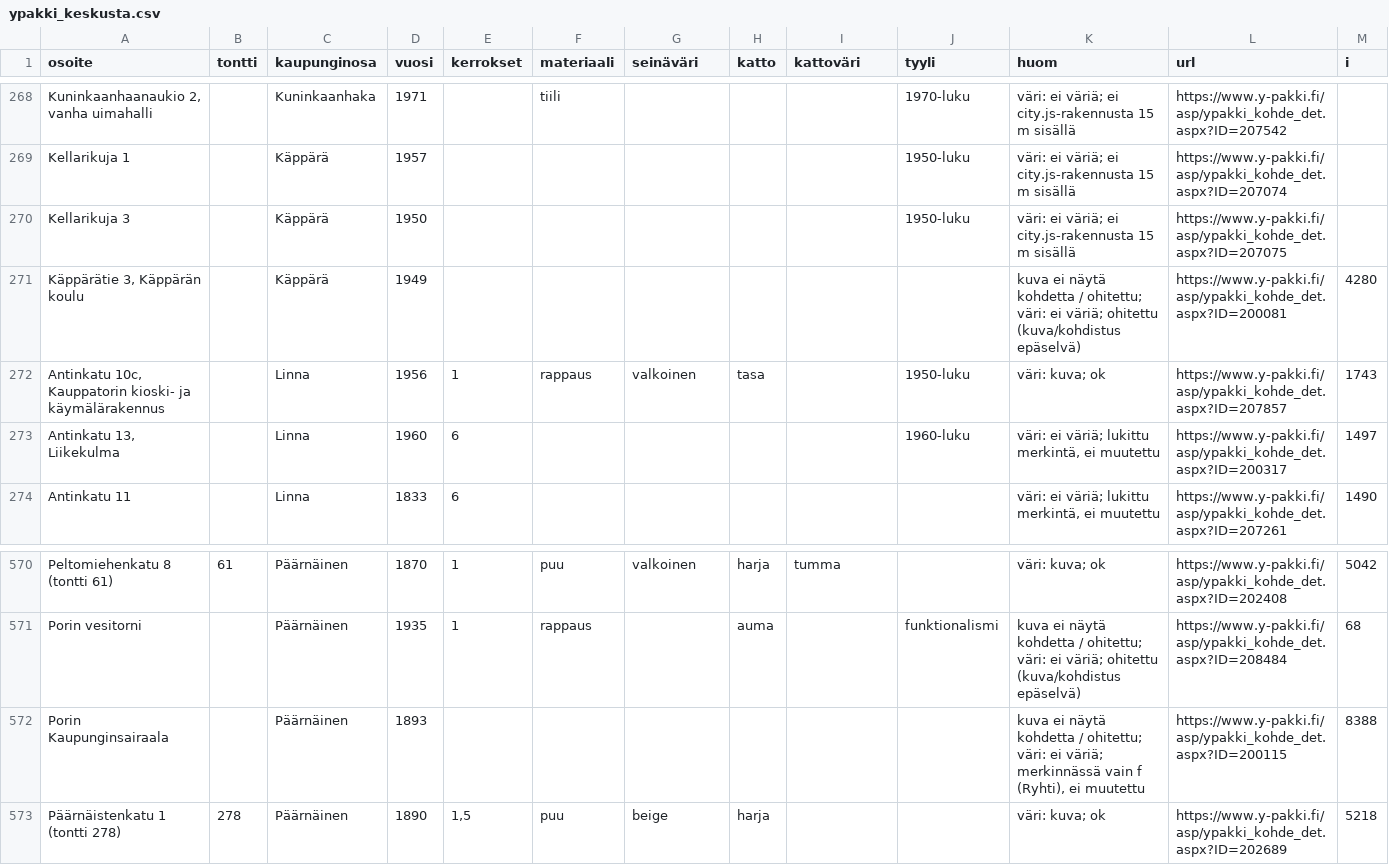
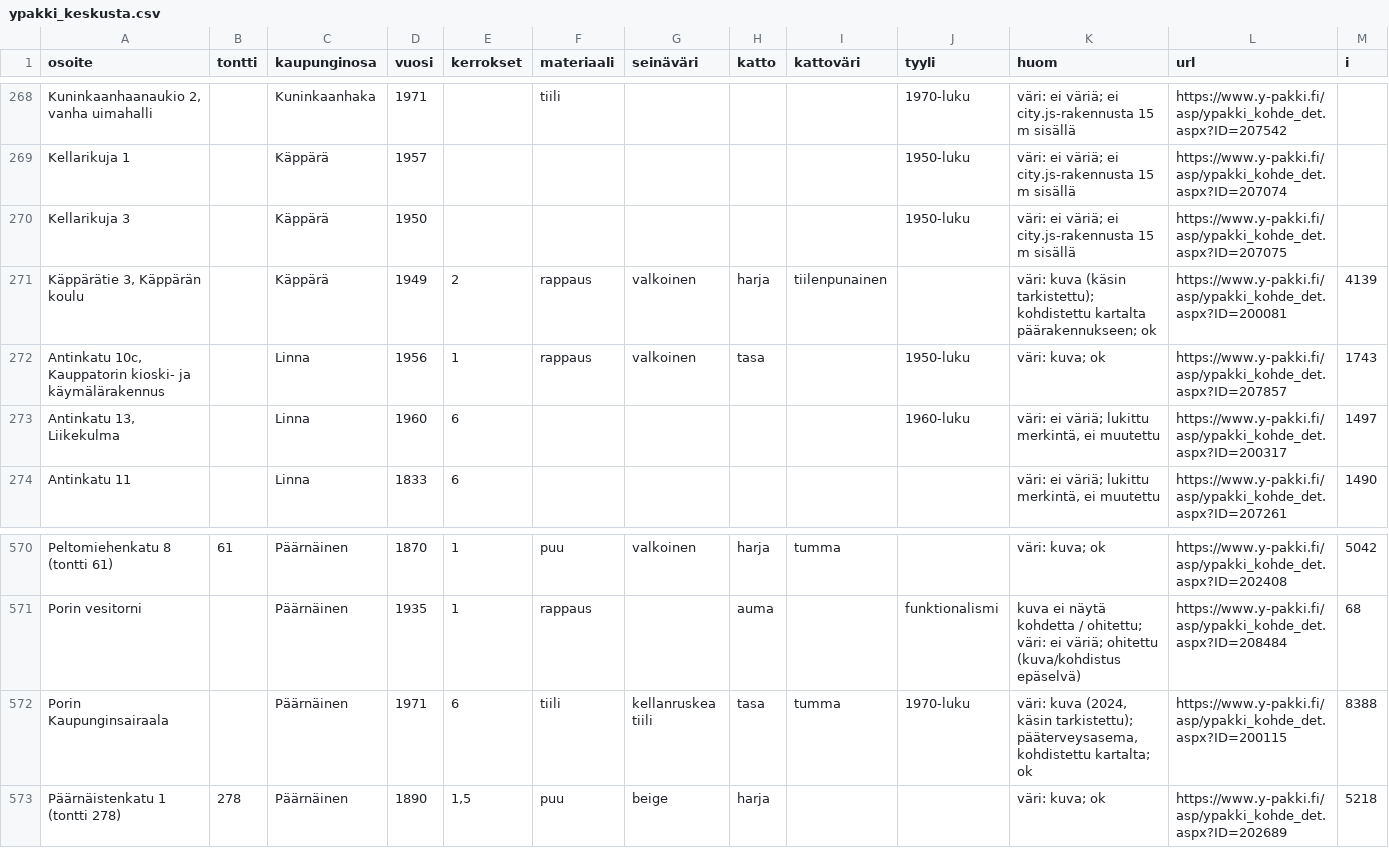
Before and after one commit to villeaklinikkasomero/porin-kopterilento, a CSV file: ypakki_keskusta.csv, drawn as a sheet; only a part is shown, gaps mark what is left out.

```diff
--- a/ypakki_keskusta.csv
+++ b/ypakki_keskusta.csv
@@ -270,3 +270,3 @@ Kellarikuja 1,,Käppärä,1957,,,,,,1950-luku,väri: ei väriä; ei city.js-rake
 Kellarikuja 3,,Käppärä,1950,,,,,,1950-luku,väri: ei väriä; ei city.js-rakennusta 15 m sisällä,https://www.y-pakki.fi/asp/ypakki_kohde_det.aspx?ID=207075,
-"Käppärätie 3, Käppärän koulu",,Käppärä,1949,,,,,,,kuva ei näytä kohdetta / ohitettu; väri: ei väriä; ohitettu (kuva/kohdistus epäselvä),https://www.y-pakki.fi/asp/ypakki_kohde_det.aspx?ID=200081,4280
+"Käppärätie 3, Käppärän koulu",,Käppärä,1949,2,rappaus,valkoinen,harja,tiilenpunainen,,väri: kuva (käsin tarkistettu); kohdistettu kartalta päärakennukseen; ok,https://www.y-pakki.fi/asp/ypakki_kohde_det.aspx?ID=200081,4139
 "Antinkatu 10c, Kauppatorin kioski- ja käymälärakennus",,Linna,1956,1,rappaus,valkoinen,tasa,,1950-luku,väri: kuva; ok,https://www.y-pakki.fi/asp/ypakki_kohde_det.aspx?ID=207857,1743
@@ -571,3 +571,3 @@ Peltomiehenkatu 8 (tontti 61),61,Päärnäinen,1870,1,puu,valkoinen,harja,tumma,
 Porin vesitorni,,Päärnäinen,1935,1,rappaus,,auma,,funktionalismi,kuva ei näytä kohdetta / ohitettu; väri: ei väriä; ohitettu (kuva/kohdistus epäselvä),https://www.y-pakki.fi/asp/ypakki_kohde_det.aspx?ID=208484,68
-Porin Kaupunginsairaala,,Päärnäinen,1893,,,,,,,"kuva ei näytä kohdetta / ohitettu; väri: ei väriä; merkinnässä vain f (Ryhti), ei muutettu",https://www.y-pakki.fi/asp/ypakki_kohde_det.aspx?ID=200115,8388
+Porin Kaupunginsairaala,,Päärnäinen,1971,6,tiili,kellanruskea tiili,tasa,tumma,1970-luku,"väri: kuva (2024, käsin tarkistettu); pääterveysasema, kohdistettu kartalta; ok",https://www.y-pakki.fi/asp/ypakki_kohde_det.aspx?ID=200115,8388
 Päärnäistenkatu 1 (tontti 278),278,Päärnäinen,1890,"1,5",puu,beige,harja,,,väri: kuva; ok,https://www.y-pakki.fi/asp/ypakki_kohde_det.aspx?ID=202689,5218
```
Also changed, not shown: ypakki_epavarmat.csv, 8 other files.
